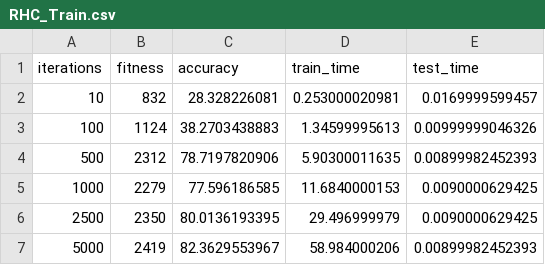
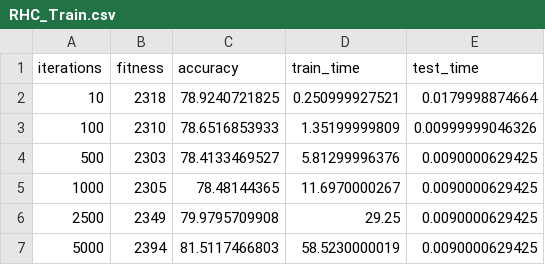
Before and after one commit to BradHudson/assignment1, a CSV file: Assignment2/Results/NN/RHC_Train.csv, drawn as a sheet.

```diff
--- a/Assignment2/Results/NN/RHC_Train.csv
+++ b/Assignment2/Results/NN/RHC_Train.csv
@@ -1,7 +1,7 @@
 iterations,fitness,accuracy,train_time,test_time
-10,832,28.328226081,0.253000020981,0.0169999599457
-100,1124,38.2703438883,1.34599995613,0.00999999046326
-500,2312,78.7197820906,5.90300011635,0.00899982452393
-1000,2279,77.596186585,11.6840000153,0.0090000629425
-2500,2350,80.0136193395,29.496999979,0.0090000629425
-5000,2419,82.3629553967,58.984000206,0.00899982452393
+10,2318,78.9240721825,0.250999927521,0.0179998874664
+100,2310,78.6516853933,1.35199999809,0.00999999046326
+500,2303,78.4133469527,5.81299996376,0.0090000629425
+1000,2305,78.48144365,11.6970000267,0.0090000629425
+2500,2349,79.9795709908,29.25,0.0090000629425
+5000,2394,81.5117466803,58.5230000019,0.0090000629425
```
Also changed, not shown: Assignment2/Results/NN/GA_Test.csv, Assignment2/Results/NN/GA_Train.csv, 13 other files.
